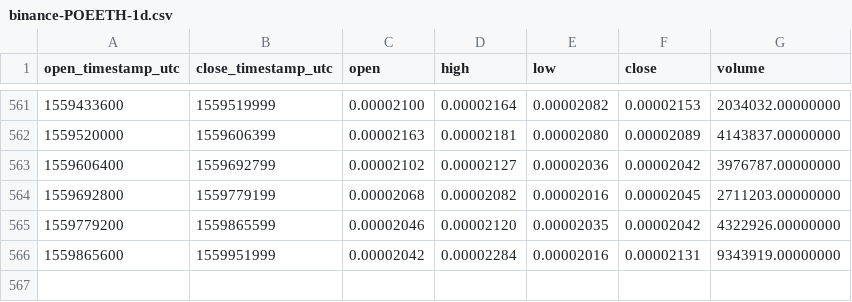
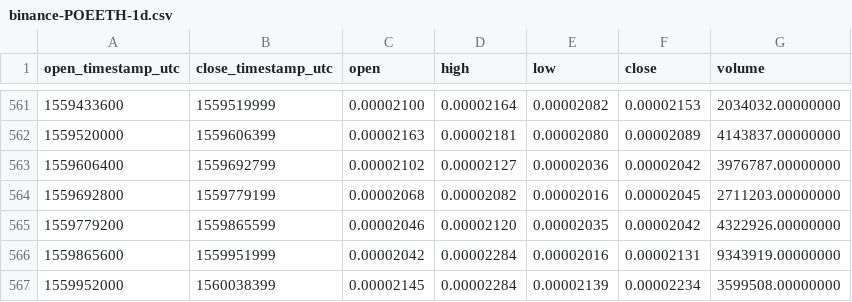
Before and after one commit to cryptobigbro/binance-POEETH, a CSV file: binance-POEETH-1d.csv, drawn as a sheet; only a part is shown, gaps mark what is left out.

Commit message:
Update OHLCV data.

```diff
--- a/binance-POEETH-1d.csv
+++ b/binance-POEETH-1d.csv
@@ -566 +566,2 @@ open_timestamp_utc,close_timestamp_utc,open,high,low,close,volume
 1559865600,1559951999,0.00002042,0.00002284,0.00002016,0.00002131,9343919.00000000
+1559952000,1560038399,0.00002145,0.00002284,0.00002139,0.00002234,3599508.00000000
```
Also changed, not shown: 1 other file.
